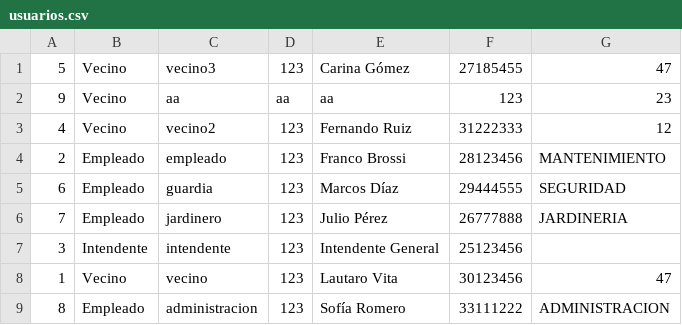
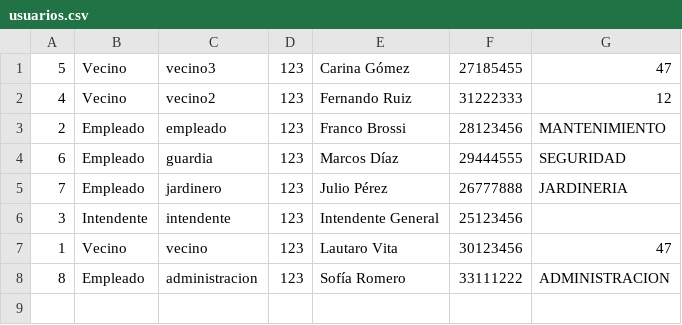
Before and after one commit to aguscruspe/reclamos-vecinales-para-barrios-privados, a CSV file: data/usuarios.csv, drawn as a sheet; the diff names each change by its address in the sheet, - before the commit and + after, or states it on an @@ line.

```diff
--- a/data/usuarios.csv
+++ b/data/usuarios.csv
-row 2: 9 | Vecino | aa | aa | aa | 123 | 23
```
Also changed, not shown: data/historial.csv, data/reclamos.csv, 7 other files.
